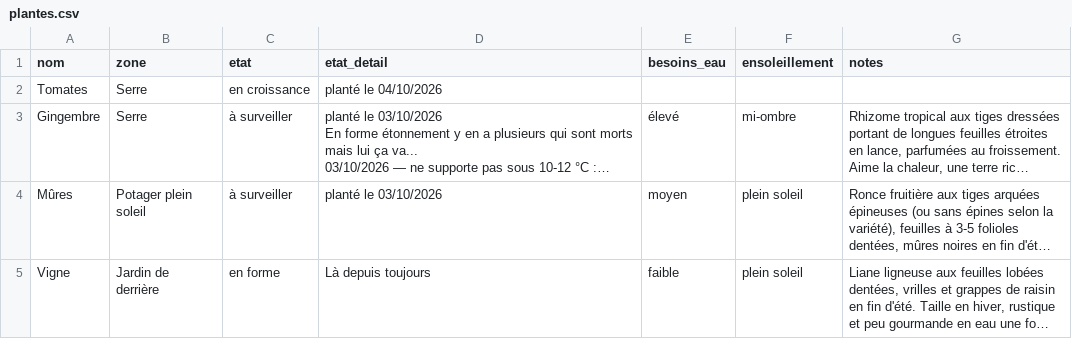
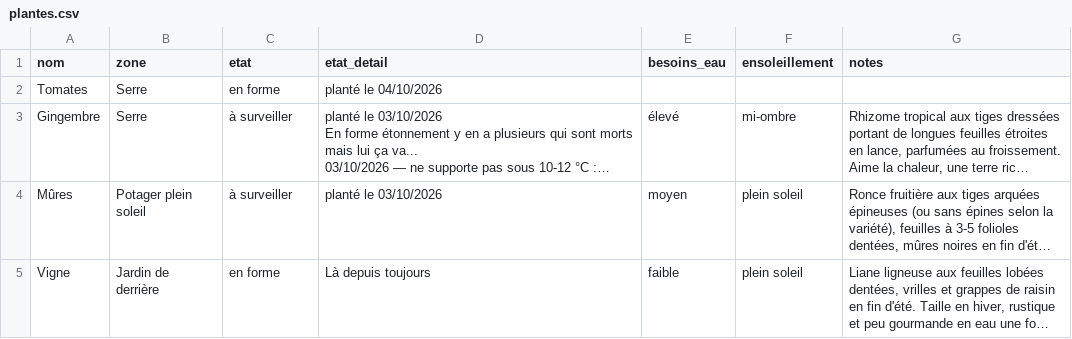
Before and after one commit to leblanctiphaine-px/Jardin, a CSV file: plantes.csv, drawn as a sheet; only a part is shown; long unchanged cells end in …; the diff names each change by its address in the sheet, - before the commit and + after, or states it on an @@ line.

Commit message:
Plantes : ajouter Tomates

```diff
--- a/plantes.csv
+++ b/plantes.csv
-C2 (etat): en croissance
+C2 (etat): en forme
```
